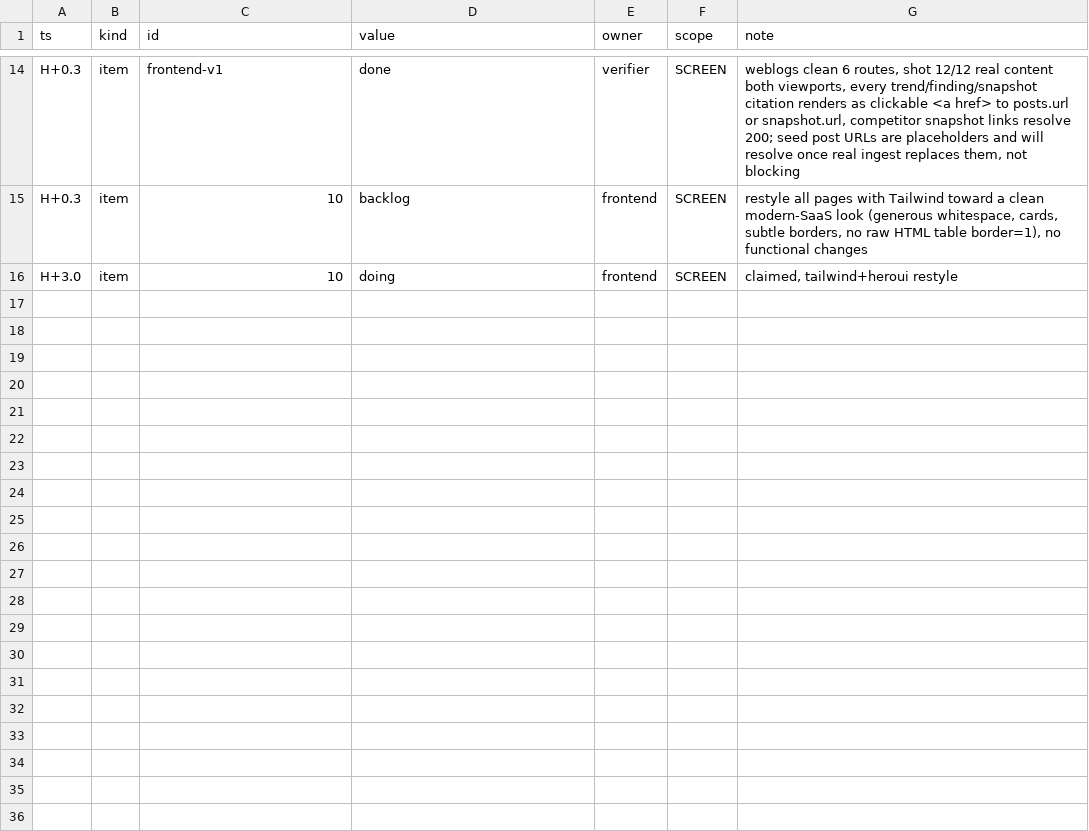
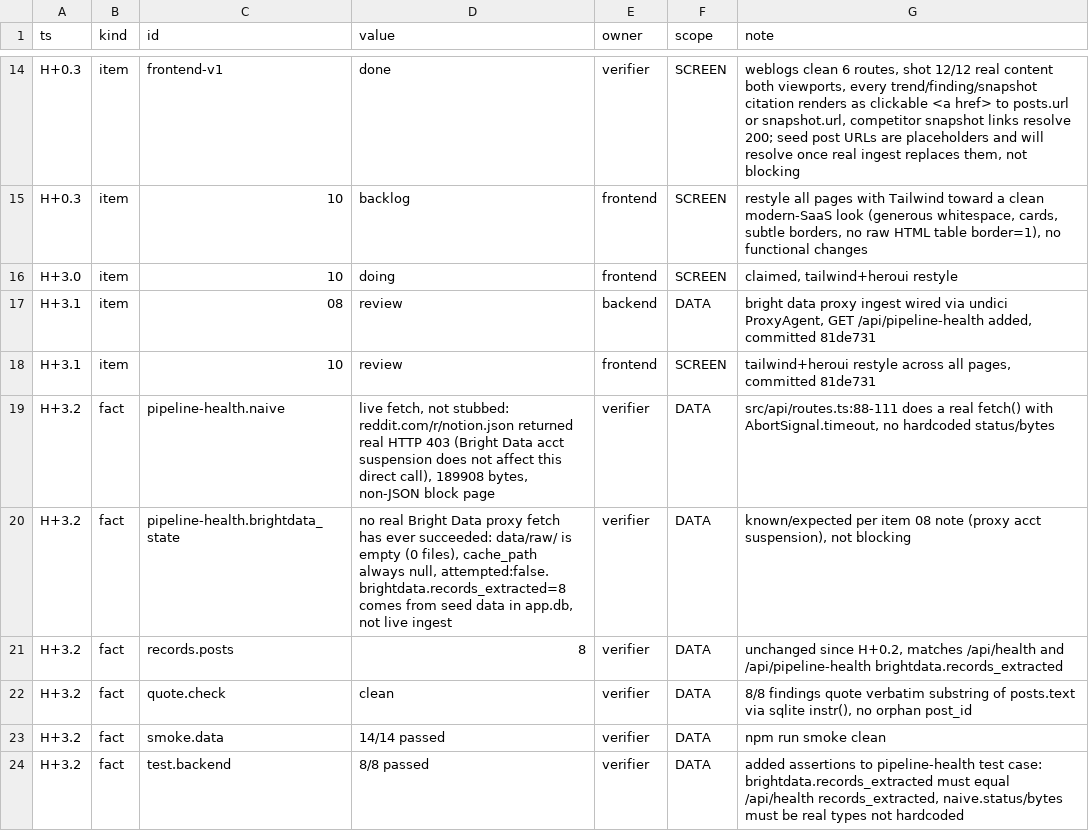
Before and after one commit to TriNguyen1110/aug22, a TSV file: BOARD.tsv, drawn as a sheet; only a part is shown, gaps mark what is left out; the diff covers the shown part only.

```diff
--- a/BOARD.tsv
+++ b/BOARD.tsv
@@ -16 +16,9 @@ H+0.3	item	10	backlog	frontend	SCREEN	restyle all pages with Tailwind toward a c
 H+3.0	item	10	doing	frontend	SCREEN	claimed, tailwind+heroui restyle
+H+3.1	item	08	review	backend	DATA	bright data proxy ingest wired via undici ProxyAgent, GET /api/pipeline-health added, committed 81de731
+H+3.1	item	10	review	frontend	SCREEN	tailwind+heroui restyle across all pages, committed 81de731
+H+3.2	fact	pipeline-health.naive	live fetch, not stubbed: reddit.com/r/notion.json returned real HTTP 403 (Bright Data acct suspension does not affect this direct call), 189908 bytes, non-JSON block page	verifier	DATA	src/api/routes.ts:88-111 does a real fetch() with AbortSignal.timeout, no hardcoded status/bytes
+H+3.2	fact	pipeline-health.brightdata_state	no real Bright Data proxy fetch has ever succeeded: data/raw/ is empty (0 files), cache_path always null, attempted:false. brightdata.records_extracted=8 comes from seed data in app.db, not live ingest	verifier	DATA	known/expected per item 08 note (proxy acct suspension), not blocking
+H+3.2	fact	records.posts	8	verifier	DATA	unchanged since H+0.2, matches /api/health and /api/pipeline-health brightdata.records_extracted
+H+3.2	fact	quote.check	clean	verifier	DATA	8/8 findings quote verbatim substring of posts.text via sqlite instr(), no orphan post_id
+H+3.2	fact	smoke.data	14/14 passed	verifier	DATA	npm run smoke clean
+H+3.2	fact	test.backend	8/8 passed	verifier	DATA	added assertions to pipeline-health test case: brightdata.records_extracted must equal /api/health records_extracted, naive.status/bytes must be real types not hardcoded
```
Also changed, not shown: 8 added rows elsewhere in this file, 1 other file.
